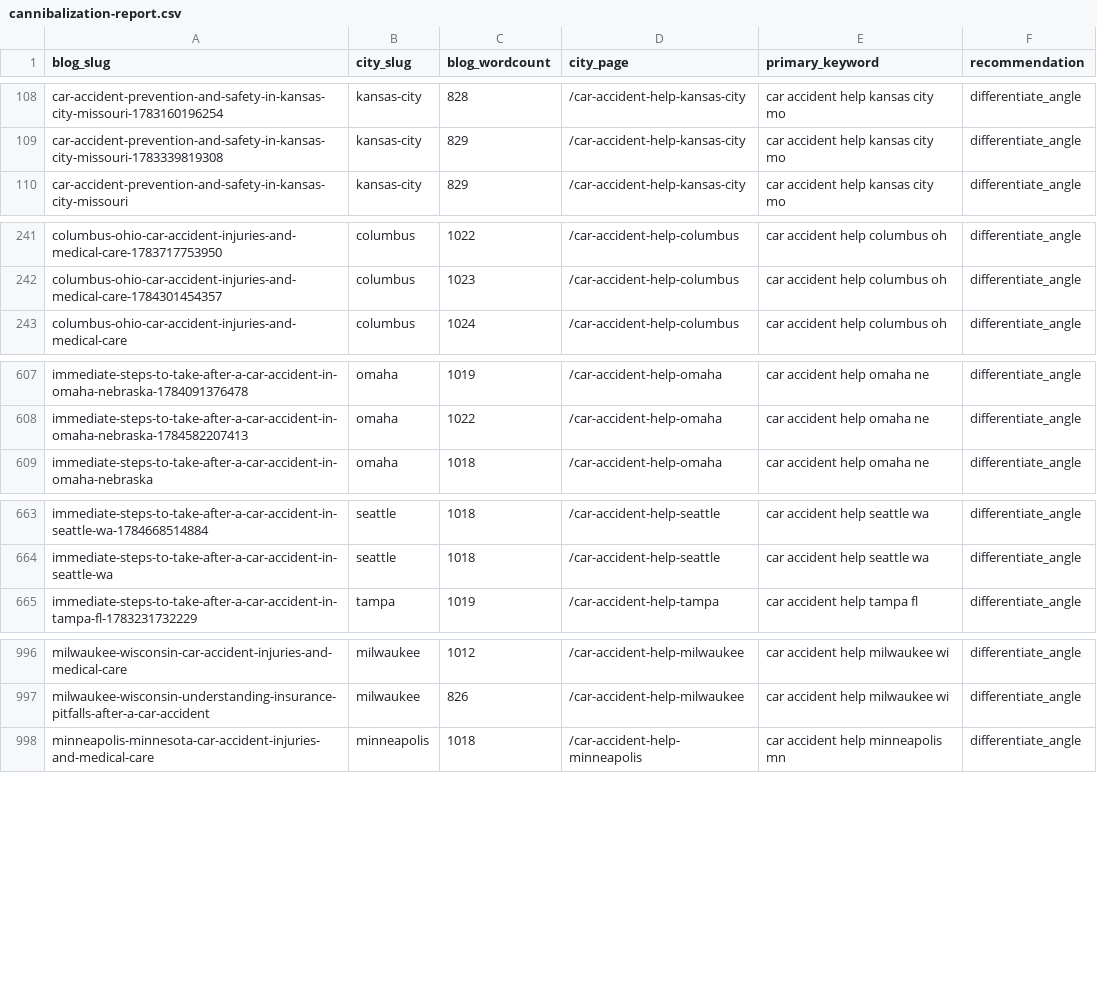
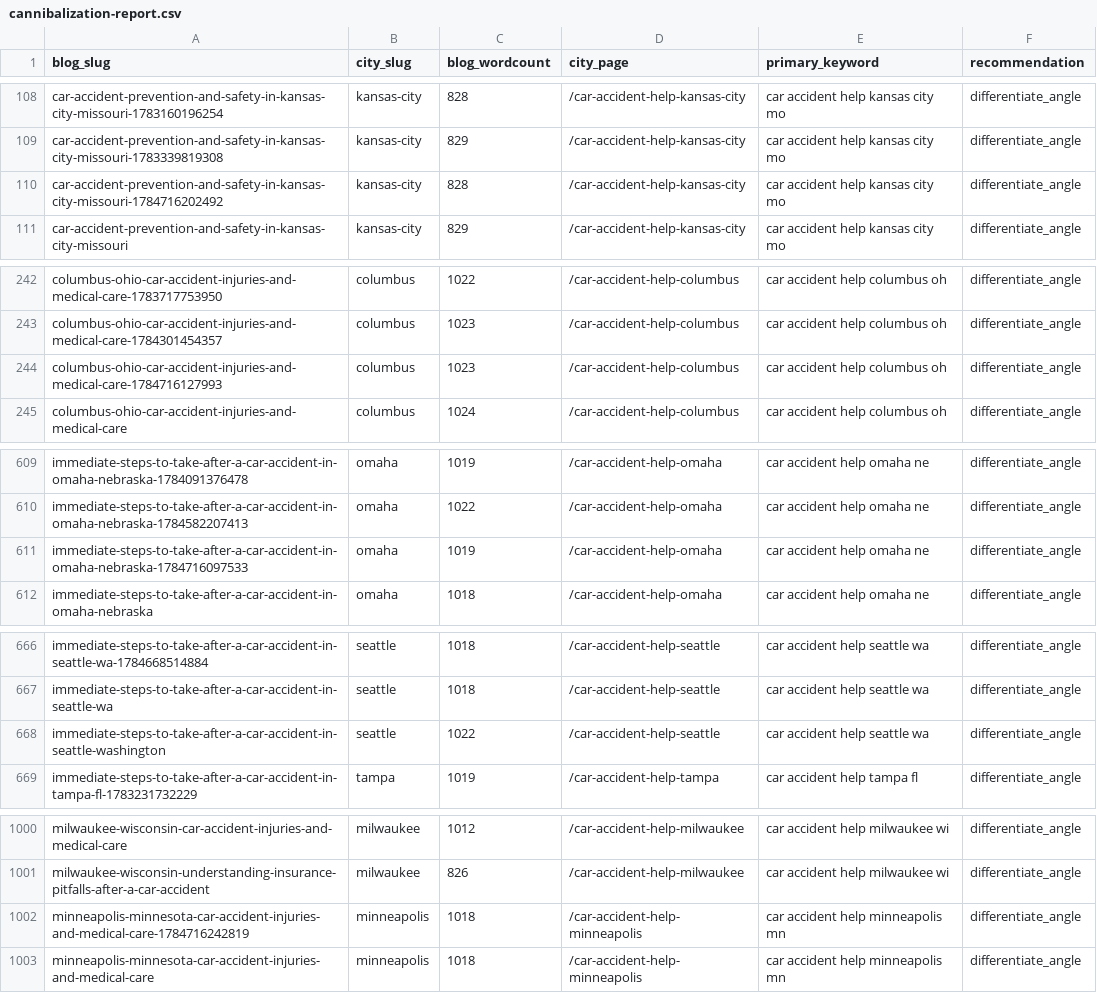
Before and after one commit to scotttischler-byte/wreckmatch, a CSV file: content/cannibalization-report.csv, drawn as a sheet; only a part is shown, gaps mark what is left out; the diff covers the shown part only; the diff names each change by its address in the sheet, - before the commit and + after, or states it on an @@ line.

```diff
--- a/content/cannibalization-report.csv
+++ b/content/cannibalization-report.csv
+row 110: car-accident-prevention-and-safety-in-kansas-city-missouri-1784716202492 | kansas-city | 828 | /car-accident-help-kansas-city | car accident help kansas city mo | differentiate_angle
+row 244: columbus-ohio-car-accident-injuries-and-medical-care-1784716127993 | columbus | 1023 | /car-accident-help-columbus | car accident help columbus oh | differentiate_angle
+row 611: immediate-steps-to-take-after-a-car-accident-in-omaha-nebraska-1784716097533 | omaha | 1019 | /car-accident-help-omaha | car accident help omaha ne | differentiate_angle
+row 668: immediate-steps-to-take-after-a-car-accident-in-seattle-washington | seattle | 1022 | /car-accident-help-seattle | car accident help seattle wa | differentiate_angle
+row 1002: minneapolis-minnesota-car-accident-injuries-and-medical-care-1784716242819 | minneapolis | 1018 | /car-accident-help-minneapolis | car accident help minneapolis mn | differentiate_angle
```
Also changed, not shown: 4 added rows elsewhere in this file, 4 other files.
